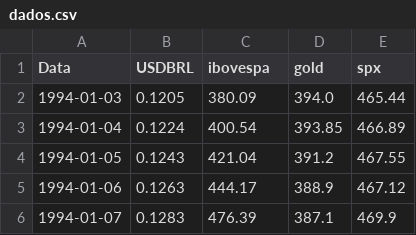
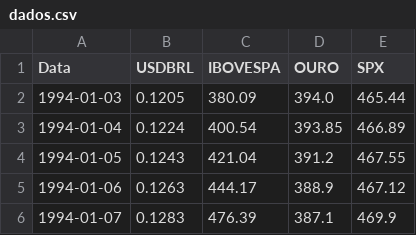
Before and after one commit to mm-credito-far/mm_dashboard, a CSV file: dados.csv, drawn as a sheet; only a part is shown.

Commit message:
Update dados.csv

```diff
--- a/dados.csv
+++ b/dados.csv
@@ -1,2 +1,2 @@
-Data,USDBRL ,ibovespa,gold,spx
+Data,USDBRL ,IBOVESPA,OURO,SPX
 1994-01-03,0.1205,380.09,394.0,465.44
```
